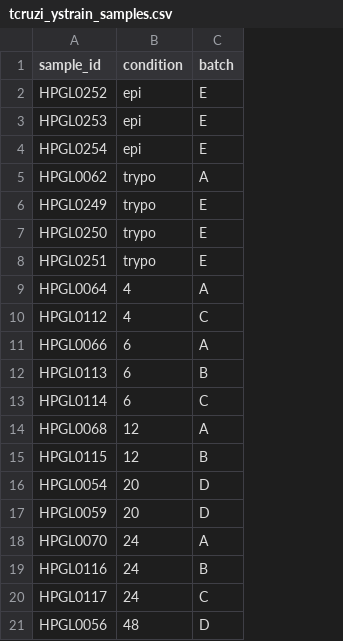
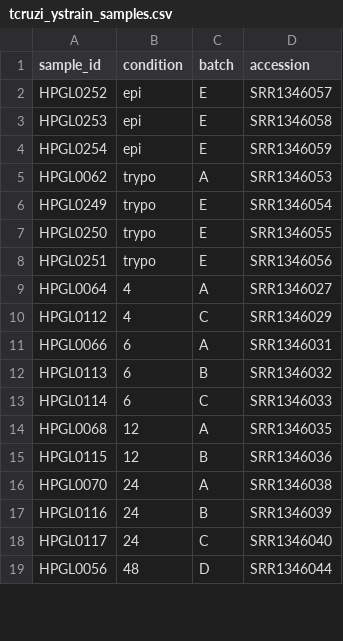
Before and after one commit to elsayed-lab/gene-structure-analysis, a CSV file: settings/tcruzi_ystrain_samples.csv, drawn as a sheet; only a part is shown; removed rows and columns are numbered as before the commit, all else as after; the diff names each change by its address in the sheet, - before the commit and + after, or states it on an @@ line.

```diff
--- a/settings/tcruzi_ystrain_samples.csv
+++ b/settings/tcruzi_ystrain_samples.csv
+column D (accession), rows 2-19: SRR1346057 | SRR1346058 | SRR1346059 | SRR1346053 | SRR1346054 | SRR1346055 | SRR1346056 | SRR1346027 | SRR1346029 | SRR1346031 | SRR1346032 | SRR1346033 | SRR1346035 | SRR1346036 | SRR1346038 | SRR1346039 | SRR1346040 | SRR1346044
-row 16: HPGL0054 | 20 | D
-row 17: HPGL0059 | 20 | D
```
Also changed, not shown: input/tcruzi_ystrain/S01_num_reads_host.csv, input/tcruzi_ystrain/S01_num_reads_parasite.csv, 7 other files.
